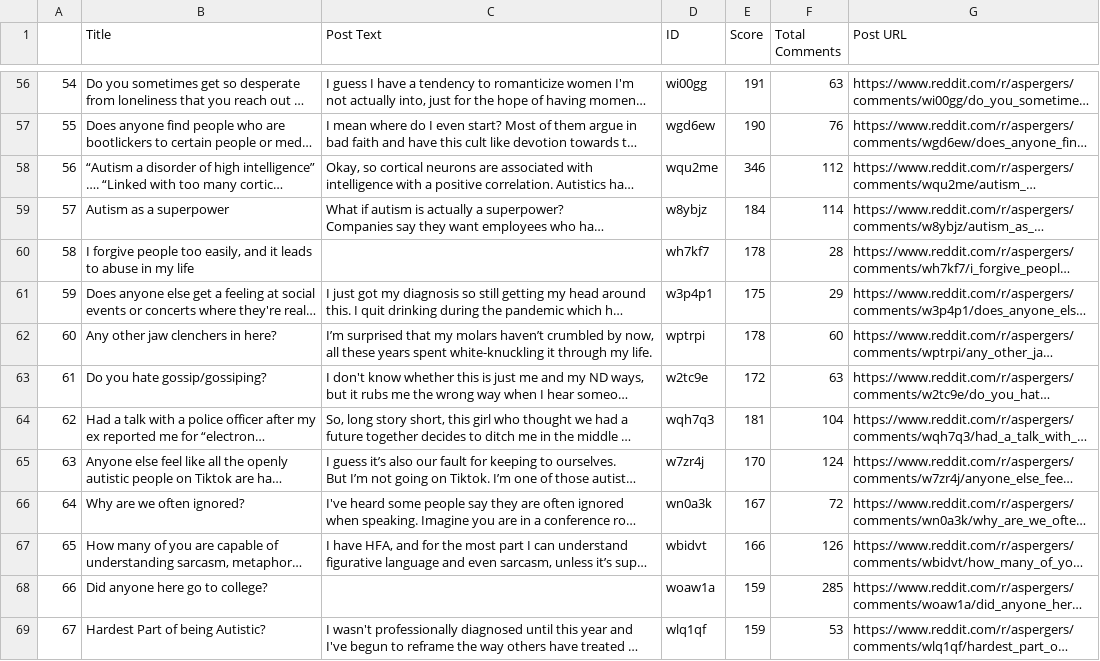
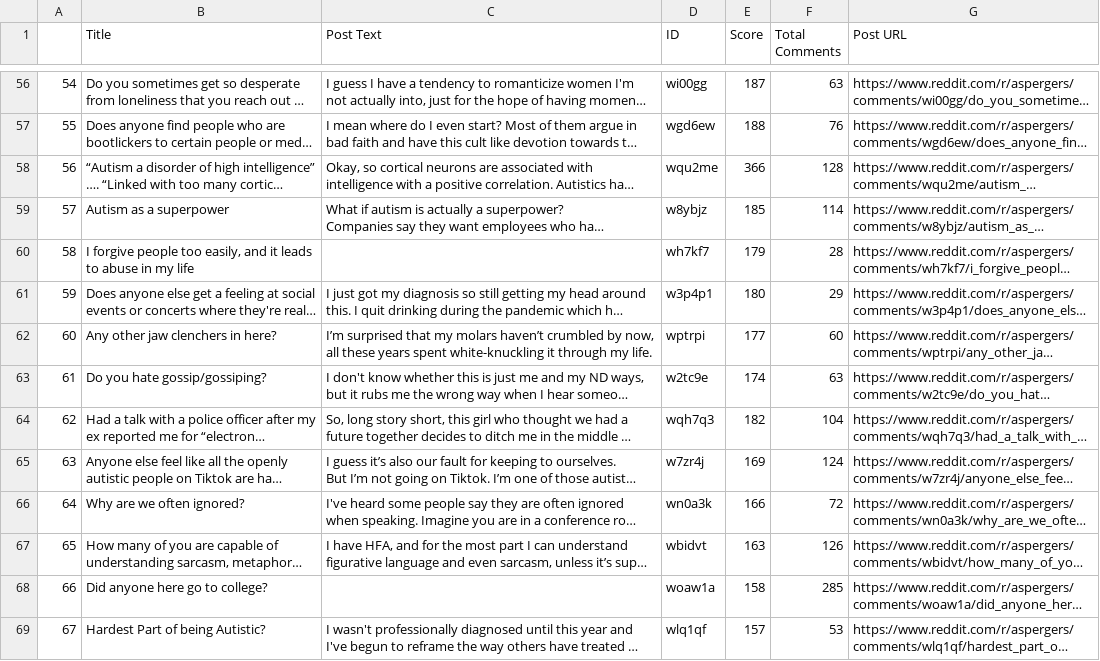
Before and after one commit to wonmor/Talk-To-A-Subreddit, a CSV file: server/datasets/reddit_posts.csv, drawn as a sheet; only a part is shown, gaps mark what is left out; long unchanged cells end in …; the diff covers the shown part only; the diff names each change by its address in the sheet, - before the commit and + after, or states it on an @@ line.

```diff
--- a/server/datasets/reddit_posts.csv
+++ b/server/datasets/reddit_posts.csv
-E56 (Score): 191
+E56 (Score): 187
-E57 (Score): 190
+E57 (Score): 188
-E58 (Score): 346
+E58 (Score): 366
-F58 (Total Comments): 112
+F58 (Total Comments): 128
-E59 (Score): 184
+E59 (Score): 185
-E60 (Score): 178
+E60 (Score): 179
-E61 (Score): 175
+E61 (Score): 180
-E62 (Score): 178
+E62 (Score): 177
-E63 (Score): 172
+E63 (Score): 174
-E64 (Score): 181
+E64 (Score): 182
-E65 (Score): 170
+E65 (Score): 169
-E66 (Score): 167
+E66 (Score): 166
-E67 (Score): 166
+E67 (Score): 163
-E68 (Score): 159
+E68 (Score): 158
-E69 (Score): 159
+E69 (Score): 157
```
Also changed, not shown: 74 edited cells elsewhere in this file, 1 other file.
